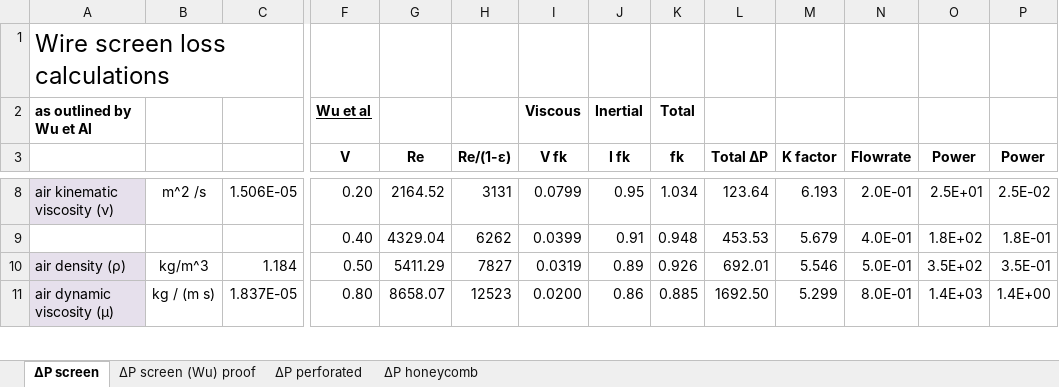
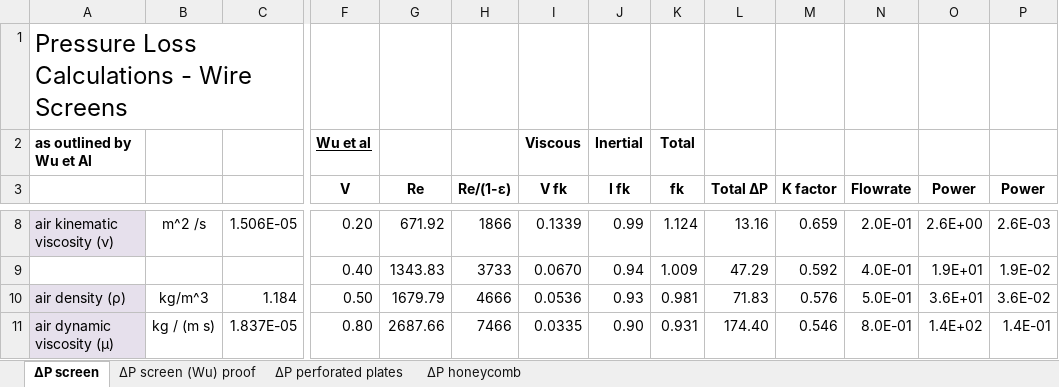
Before and after one commit to hohenhau/FoamCommander, an Excel workbook: etc/porous_approximation_for_honeycombs_and_screens.xlsx, sheet ΔP screen, drawn as a sheet; only a part is shown, gaps mark what is left out; values as stored, in another font and other column widths than the file's, no borders; charts and pictures not drawn; removed rows and columns are numbered as before the commit, all else as after; rows hold the shown columns only; the diff covers the shown part only; the diff names each change by its address in the sheet, - before the commit and + after, or states it on an @@ line.

```diff
--- a/etc/porous_approximation_for_honeycombs_and_screens.xlsx (sheet ΔP screen)
+++ b/etc/porous_approximation_for_honeycombs_and_screens.xlsx (sheet ΔP screen)
-sheet tab: ΔP perforated
+sheet tab: ΔP perforated plates
-A1: Wire screen loss calculations
+A1: Pressure Loss Calculations - Wire Screens
-G8 (Re): 2164.52
+G8 (Re): 671.92
-H8 (Re/(1-ε)): 3131
+H8 (Re/(1-ε)): 1866
-I8 (V fk): 0.0799
+I8 (V fk): 0.1339
-J8 (I fk): 0.95
+J8 (I fk): 0.99
-K8 (fk): 1.034
+K8 (fk): 1.124
-L8 (Total ΔP): 123.64
+L8 (Total ΔP): 13.16
-M8 (K factor): 6.193
+M8 (K factor): 0.659
-O8 (Power): 2.5E+01
+O8 (Power): 2.6E+00
-P8 (Power): 2.5E-02
+P8 (Power): 2.6E-03
-row 9:  |  |  | 0.40 | 4329.04 | 6262 | 0.0399 | 0.91 | 0.948 | 453.53 | 5.679 | 4.0E-01 | 1.8E+02 | 1.8E-01
+row 9:  |  |  | 0.40 | 1343.83 | 3733 | 0.0670 | 0.94 | 1.009 | 47.29 | 0.592 | 4.0E-01 | 1.9E+01 | 1.9E-02
-G10 (Re): 5411.29
+G10 (Re): 1679.79
-H10 (Re/(1-ε)): 7827
+H10 (Re/(1-ε)): 4666
-I10 (V fk): 0.0319
+I10 (V fk): 0.0536
-J10 (I fk): 0.89
+J10 (I fk): 0.93
-K10 (fk): 0.926
+K10 (fk): 0.981
-L10 (Total ΔP): 692.01
+L10 (Total ΔP): 71.83
-M10 (K factor): 5.546
+M10 (K factor): 0.576
-O10 (Power): 3.5E+02
+O10 (Power): 3.6E+01
-P10 (Power): 3.5E-01
+P10 (Power): 3.6E-02
-G11 (Re): 8658.07
+G11 (Re): 2687.66
-H11 (Re/(1-ε)): 12523
+H11 (Re/(1-ε)): 7466
-I11 (V fk): 0.0200
+I11 (V fk): 0.0335
-J11 (I fk): 0.86
+J11 (I fk): 0.90
-K11 (fk): 0.885
+K11 (fk): 0.931
-L11 (Total ΔP): 1692.50
+L11 (Total ΔP): 174.40
-M11 (K factor): 5.299
+M11 (K factor): 0.546
-O11 (Power): 1.4E+03
+O11 (Power): 1.4E+02
-P11 (Power): 1.4E+00
+P11 (Power): 1.4E-01
```
Also changed, not shown: 4 added rows, 4 removed rows and 135 edited cells elsewhere in this sheet, sheet ΔP honeycomb, sheet ΔP screen (Wu) proof, sheet ΔP perforated plates, charts or pictures.
